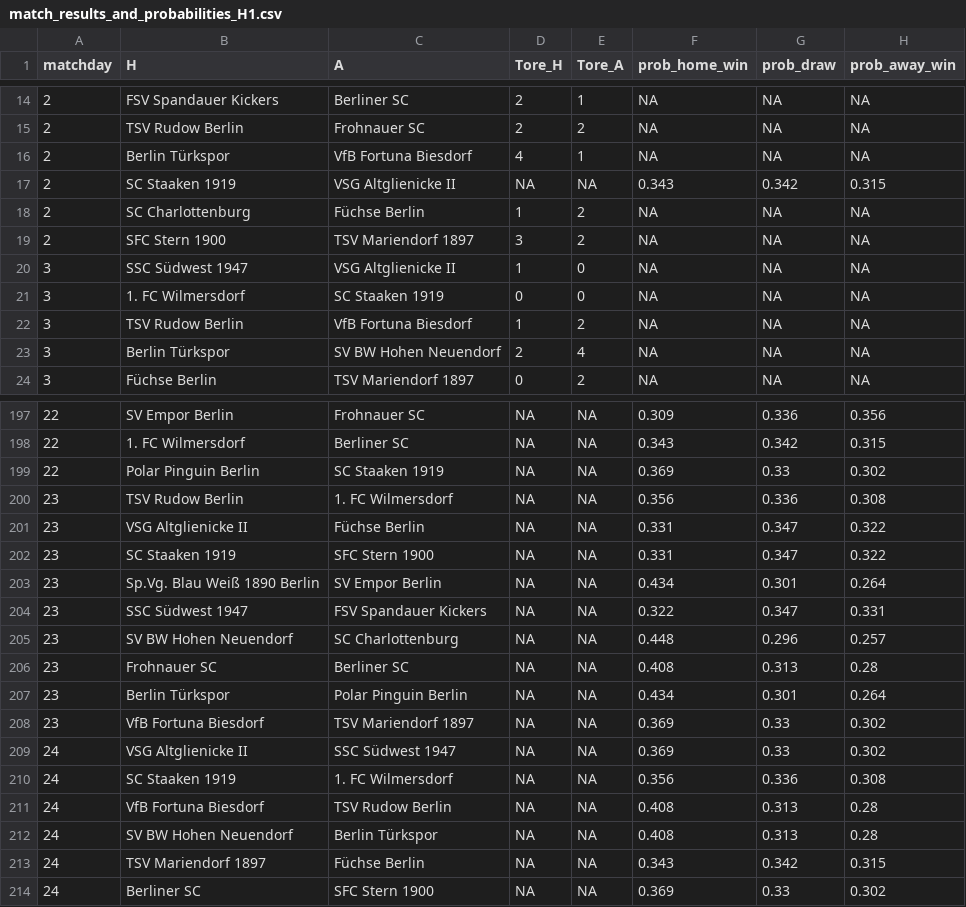
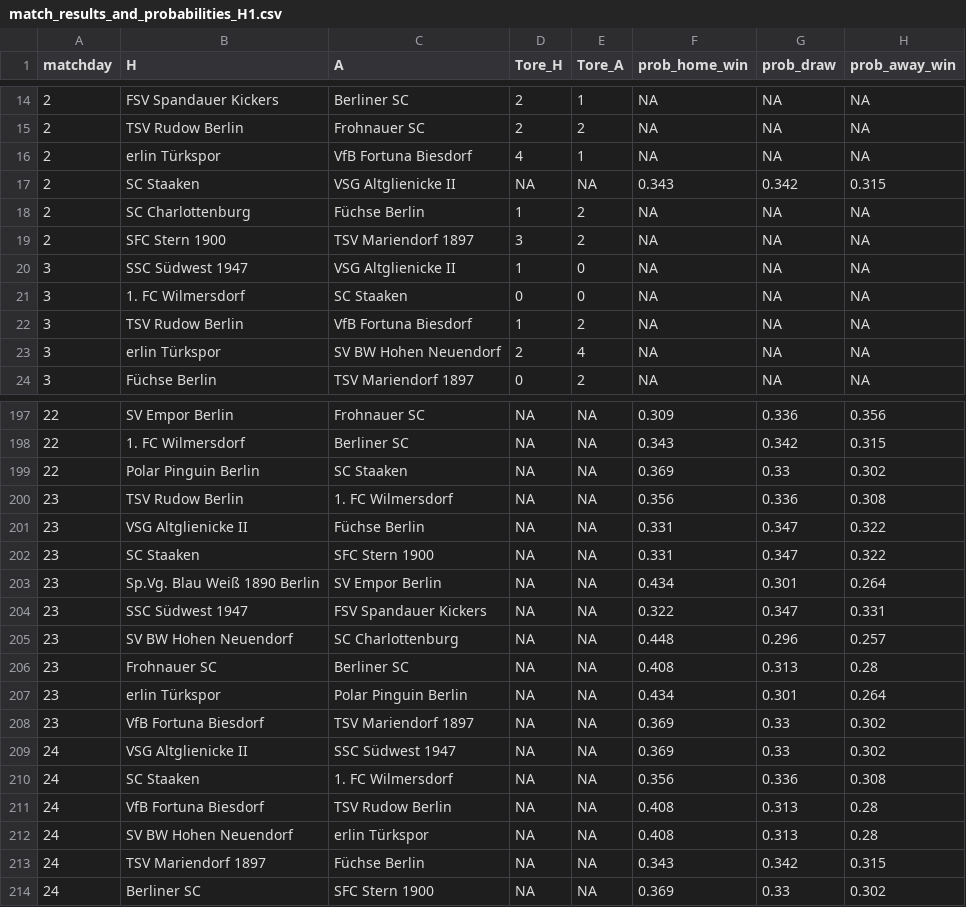
Before and after one commit to mkreuschner/berlinersc-football-analysis.github.io, a CSV file: data/H1/Routput/match_results_and_probabilities_H1.csv, drawn as a sheet; only a part is shown, gaps mark what is left out; the diff covers the shown part only.

```diff
--- a/data/H1/Routput/match_results_and_probabilities_H1.csv
+++ b/data/H1/Routput/match_results_and_probabilities_H1.csv
@@ -15,4 +15,4 @@
 2,"TSV Rudow Berlin","Frohnauer SC",2,2,NA,NA,NA
-2,"Berlin Türkspor","VfB Fortuna Biesdorf",4,1,NA,NA,NA
-2,"SC Staaken 1919","VSG Altglienicke II",NA,NA,0.343,0.342,0.315
+2,"erlin Türkspor","VfB Fortuna Biesdorf",4,1,NA,NA,NA
+2,"SC Staaken","VSG Altglienicke II",NA,NA,0.343,0.342,0.315
 2,"SC Charlottenburg","Füchse Berlin",1,2,NA,NA,NA
@@ -20,5 +20,5 @@
 3,"SSC Südwest 1947","VSG Altglienicke II",1,0,NA,NA,NA
-3,"1. FC Wilmersdorf","SC Staaken 1919",0,0,NA,NA,NA
+3,"1. FC Wilmersdorf","SC Staaken",0,0,NA,NA,NA
 3,"TSV Rudow Berlin","VfB Fortuna Biesdorf",1,2,NA,NA,NA
-3,"Berlin Türkspor","SV BW Hohen Neuendorf",2,4,NA,NA,NA
+3,"erlin Türkspor","SV BW Hohen Neuendorf",2,4,NA,NA,NA
 3,"Füchse Berlin","TSV Mariendorf 1897",0,2,NA,NA,NA
@@ -198,6 +198,6 @@
 22,"1. FC Wilmersdorf","Berliner SC",NA,NA,0.343,0.342,0.315
-22,"Polar Pinguin Berlin","SC Staaken 1919",NA,NA,0.369,0.33,0.302
+22,"Polar Pinguin Berlin","SC Staaken",NA,NA,0.369,0.33,0.302
 23,"TSV Rudow Berlin","1. FC Wilmersdorf",NA,NA,0.356,0.336,0.308
 23,"VSG Altglienicke II","Füchse Berlin",NA,NA,0.331,0.347,0.322
-23,"SC Staaken 1919","SFC Stern 1900",NA,NA,0.331,0.347,0.322
+23,"SC Staaken","SFC Stern 1900",NA,NA,0.331,0.347,0.322
 23,"Sp.Vg. Blau Weiß 1890 Berlin","SV Empor Berlin",NA,NA,0.434,0.301,0.264
@@ -206,8 +206,8 @@
 23,"Frohnauer SC","Berliner SC",NA,NA,0.408,0.313,0.28
-23,"Berlin Türkspor","Polar Pinguin Berlin",NA,NA,0.434,0.301,0.264
+23,"erlin Türkspor","Polar Pinguin Berlin",NA,NA,0.434,0.301,0.264
 23,"VfB Fortuna Biesdorf","TSV Mariendorf 1897",NA,NA,0.369,0.33,0.302
 24,"VSG Altglienicke II","SSC Südwest 1947",NA,NA,0.369,0.33,0.302
-24,"SC Staaken 1919","1. FC Wilmersdorf",NA,NA,0.356,0.336,0.308
+24,"SC Staaken","1. FC Wilmersdorf",NA,NA,0.356,0.336,0.308
 24,"VfB Fortuna Biesdorf","TSV Rudow Berlin",NA,NA,0.408,0.313,0.28
-24,"SV BW Hohen Neuendorf","Berlin Türkspor",NA,NA,0.408,0.313,0.28
+24,"SV BW Hohen Neuendorf","erlin Türkspor",NA,NA,0.408,0.313,0.28
 24,"TSV Mariendorf 1897","Füchse Berlin",NA,NA,0.343,0.342,0.315
```
Also changed, not shown: 59 edited cells elsewhere in this file, data/H2/Routput/match_results_and_probabilities_H2.csv.
